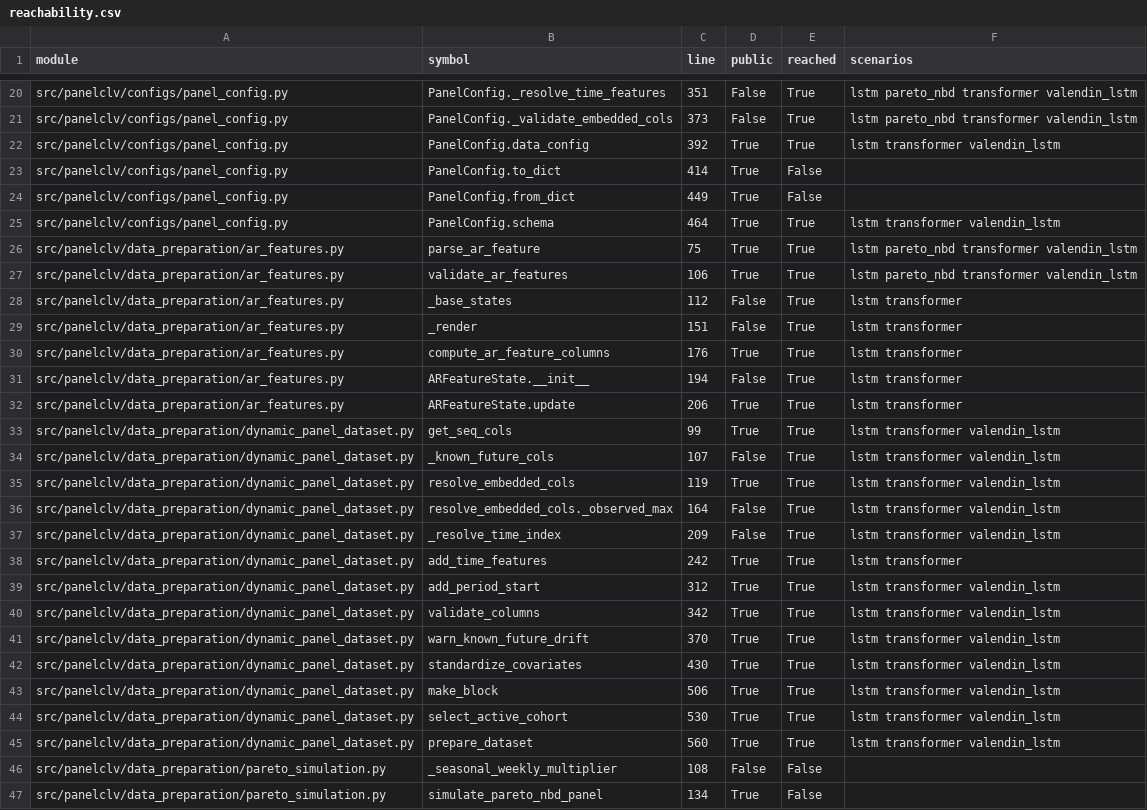
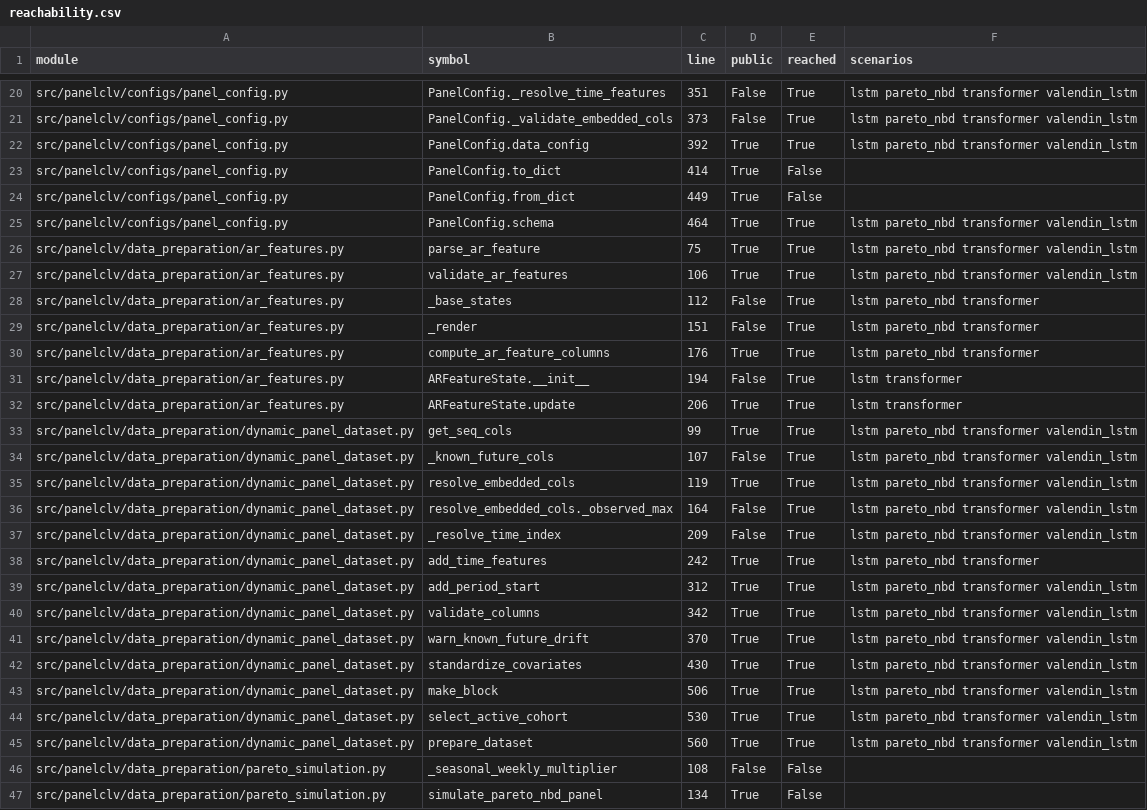
Before and after one commit to HuberPablo/panelclv, a CSV file: .scratch/package-simplification/reachability.csv, drawn as a sheet; only a part is shown, gaps mark what is left out; the diff covers the shown part only.

Commit message:
Close ticket 01: parametrise the golden test over four model families
The golden end-to-end test pinned the recurrent path only. The attention rollout
and the Valendin benchmark are live production and appeared in zero test files;
this lands the net before the rest of the cleanup set touches them.

- Four scenarios in tests/test_golden_end_to_end.py, exported as SCENARIOS. The
  three rollout arms share one _fit_and_roll tail and differ only in config,
  model pair and forecaster; transformer and valendin_lstm pin metrics,
  determinism and no-holdout-read alongside the existing lstm arm.
- The pareto_nbd arm asserts shape, finiteness and determinism only. Its short
  single-chain fit records which code runs, not whether it converged, so pinning
  its numbers would pin sampler noise.
- scripts/trace_golden_reachability.py imports all four scenarios from the test
  and drops its own re-implementation of the pipeline (~110 lines). Cost: the
  private benchmarks.__getattr__ hook now runs before the tracer is installed
  and reads unreached; noted in the docstring, no other symbol lost coverage.
- Fixes a defect carried over from the tracer's copy: the Pareto scenario
  rebuilt period_start from the ISO year/week pair, which put 53 periods in the
  calibration window where prepare_dataset puts 52. It now takes prepare_dataset's
  train_panel, T_HOLD and ids, as studies/runner.py does in production.

Suite: 183 tests in 16.5s before, 191 in 20.6s after, CPU-only.

```diff
--- a/.scratch/package-simplification/reachability.csv
+++ b/.scratch/package-simplification/reachability.csv
@@ -21,26 +21,26 @@ src/panelclv/configs/panel_config.py,PanelConfig._resolve_time_features,351,Fals
 src/panelclv/configs/panel_config.py,PanelConfig._validate_embedded_cols,373,False,True,lstm pareto_nbd transformer valendin_lstm
-src/panelclv/configs/panel_config.py,PanelConfig.data_config,392,True,True,lstm transformer valendin_lstm
+src/panelclv/configs/panel_config.py,PanelConfig.data_config,392,True,True,lstm pareto_nbd transformer valendin_lstm
 src/panelclv/configs/panel_config.py,PanelConfig.to_dict,414,True,False,
 src/panelclv/configs/panel_config.py,PanelConfig.from_dict,449,True,False,
-src/panelclv/configs/panel_config.py,PanelConfig.schema,464,True,True,lstm transformer valendin_lstm
+src/panelclv/configs/panel_config.py,PanelConfig.schema,464,True,True,lstm pareto_nbd transformer valendin_lstm
 src/panelclv/data_preparation/ar_features.py,parse_ar_feature,75,True,True,lstm pareto_nbd transformer valendin_lstm
 src/panelclv/data_preparation/ar_features.py,validate_ar_features,106,True,True,lstm pareto_nbd transformer valendin_lstm
-src/panelclv/data_preparation/ar_features.py,_base_states,112,False,True,lstm transformer
-src/panelclv/data_preparation/ar_features.py,_render,151,False,True,lstm transformer
-src/panelclv/data_preparation/ar_features.py,compute_ar_feature_columns,176,True,True,lstm transformer
+src/panelclv/data_preparation/ar_features.py,_base_states,112,False,True,lstm pareto_nbd transformer
+src/panelclv/data_preparation/ar_features.py,_render,151,False,True,lstm pareto_nbd transformer
+src/panelclv/data_preparation/ar_features.py,compute_ar_feature_columns,176,True,True,lstm pareto_nbd transformer
 src/panelclv/data_preparation/ar_features.py,ARFeatureState.__init__,194,False,True,lstm transformer
 src/panelclv/data_preparation/ar_features.py,ARFeatureState.update,206,True,True,lstm transformer
-src/panelclv/data_preparation/dynamic_panel_dataset.py,get_seq_cols,99,True,True,lstm transformer valendin_lstm
-src/panelclv/data_preparation/dynamic_panel_dataset.py,_known_future_cols,107,False,True,lstm transformer valendin_lstm
-src/panelclv/data_preparation/dynamic_panel_dataset.py,resolve_embedded_cols,119,True,True,lstm transformer valendin_lstm
-src/panelclv/data_preparation/dynamic_panel_dataset.py,resolve_embedded_cols._observed_max,164,False,True,lstm transformer valendin_lstm
-src/panelclv/data_preparation/dynamic_panel_dataset.py,_resolve_time_index,209,False,True,lstm transformer valendin_lstm
-src/panelclv/data_preparation/dynamic_panel_dataset.py,add_time_features,242,True,True,lstm transformer
-src/panelclv/data_preparation/dynamic_panel_dataset.py,add_period_start,312,True,True,lstm transformer valendin_lstm
-src/panelclv/data_preparation/dynamic_panel_dataset.py,validate_columns,342,True,True,lstm transformer valendin_lstm
-src/panelclv/data_preparation/dynamic_panel_dataset.py,warn_known_future_drift,370,True,True,lstm transformer valendin_lstm
-src/panelclv/data_preparation/dynamic_panel_dataset.py,standardize_covariates,430,True,True,lstm transformer valendin_lstm
-src/panelclv/data_preparation/dynamic_panel_dataset.py,make_block,506,True,True,lstm transformer valendin_lstm
-src/panelclv/data_preparation/dynamic_panel_dataset.py,select_active_cohort,530,True,True,lstm transformer valendin_lstm
-src/panelclv/data_preparation/dynamic_panel_dataset.py,prepare_dataset,560,True,True,lstm transformer valendin_lstm
+src/panelclv/data_preparation/dynamic_panel_dataset.py,get_seq_cols,99,True,True,lstm pareto_nbd transformer valendin_lstm
+src/panelclv/data_preparation/dynamic_panel_dataset.py,_known_future_cols,107,False,True,lstm pareto_nbd transformer valendin_lstm
+src/panelclv/data_preparation/dynamic_panel_dataset.py,resolve_embedded_cols,119,True,True,lstm pareto_nbd transformer valendin_lstm
+src/panelclv/data_preparation/dynamic_panel_dataset.py,resolve_embedded_cols._observed_max,164,False,True,lstm pareto_nbd transformer valendin_lstm
+src/panelclv/data_preparation/dynamic_panel_dataset.py,_resolve_time_index,209,False,True,lstm pareto_nbd transformer valendin_lstm
+src/panelclv/data_preparation/dynamic_panel_dataset.py,add_time_features,242,True,True,lstm pareto_nbd transformer
+src/panelclv/data_preparation/dynamic_panel_dataset.py,add_period_start,312,True,True,lstm pareto_nbd transformer valendin_lstm
+src/panelclv/data_preparation/dynamic_panel_dataset.py,validate_columns,342,True,True,lstm pareto_nbd transformer valendin_lstm
+src/panelclv/data_preparation/dynamic_panel_dataset.py,warn_known_future_drift,370,True,True,lstm pareto_nbd transformer valendin_lstm
+src/panelclv/data_preparation/dynamic_panel_dataset.py,standardize_covariates,430,True,True,lstm pareto_nbd transformer valendin_lstm
+src/panelclv/data_preparation/dynamic_panel_dataset.py,make_block,506,True,True,lstm pareto_nbd transformer valendin_lstm
+src/panelclv/data_preparation/dynamic_panel_dataset.py,select_active_cohort,530,True,True,lstm pareto_nbd transformer valendin_lstm
+src/panelclv/data_preparation/dynamic_panel_dataset.py,prepare_dataset,560,True,True,lstm pareto_nbd transformer valendin_lstm
 src/panelclv/data_preparation/pareto_simulation.py,_seasonal_weekly_multiplier,108,False,False,
```
Also changed, not shown: 2 edited cells elsewhere in this file, 5 other files.
